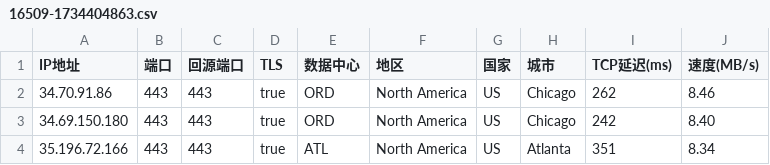
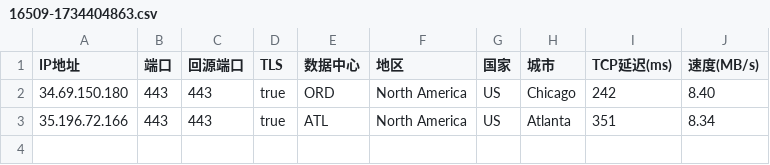
Before and after one commit to Yishan556/youxuan2, a CSV file: 16509-1734404863.csv, drawn as a sheet.

Commit message:
Update 16509-1734404863.csv

```diff
--- a/16509-1734404863.csv
+++ b/16509-1734404863.csv
@@ -1,3 +1,2 @@
 IP地址,端口,回源端口,TLS,数据中心,地区,国家,城市,TCP延迟(ms),速度(MB/s)
-34.70.91.86,443,443,true,ORD,North America,US,Chicago,262,8.46
 34.69.150.180,443,443,true,ORD,North America,US,Chicago,242,8.40
```
